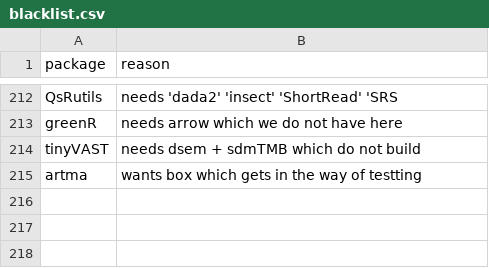
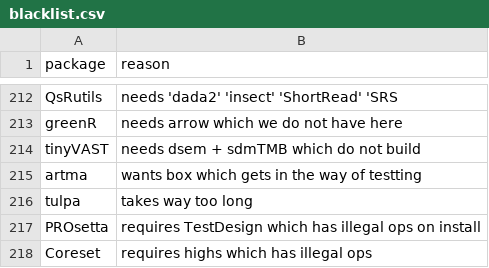
Before and after one commit to RcppCore/rcpp-logs, a CSV file: data/blacklist.csv, drawn as a sheet; only a part is shown, gaps mark what is left out; the diff names each change by its address in the sheet, - before the commit and + after, or states it on an @@ line.

Commit message:
Expand blacklist with two 'illegal ops' issues

```diff
--- a/data/blacklist.csv
+++ b/data/blacklist.csv
+row 216: tulpa | takes way too long
+row 217: PROsetta | requires TestDesign which has illegal ops on install
+row 218: Coreset | requires highs which has illegal ops
```
